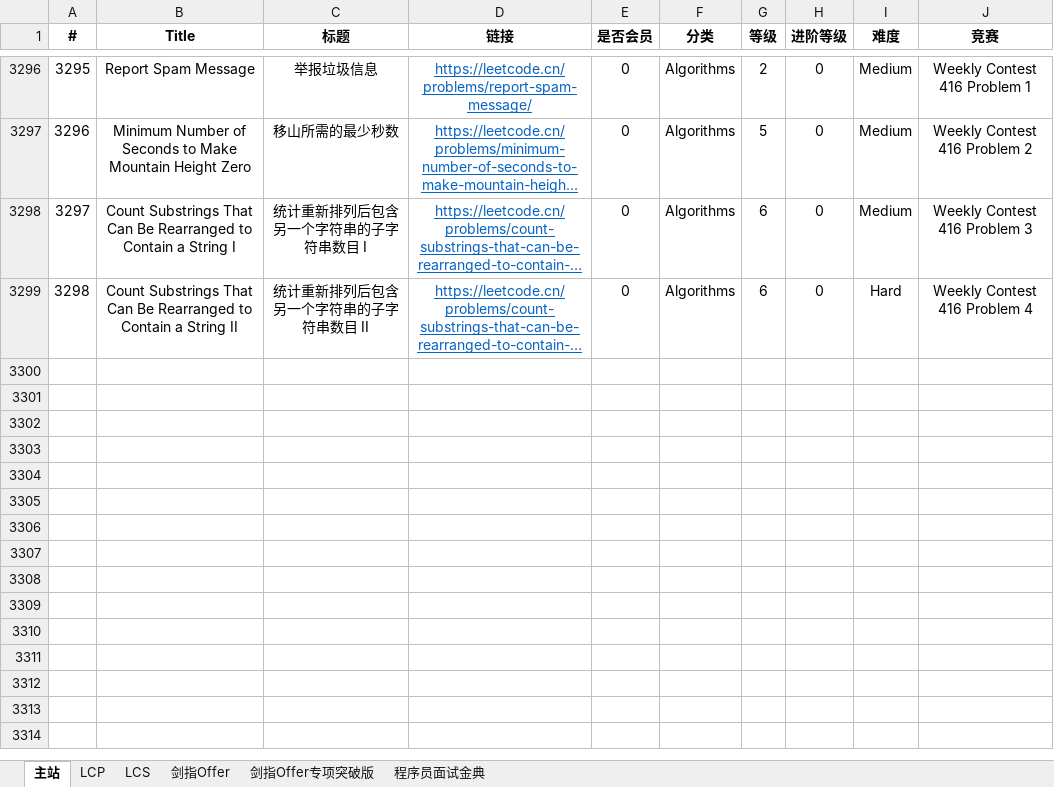
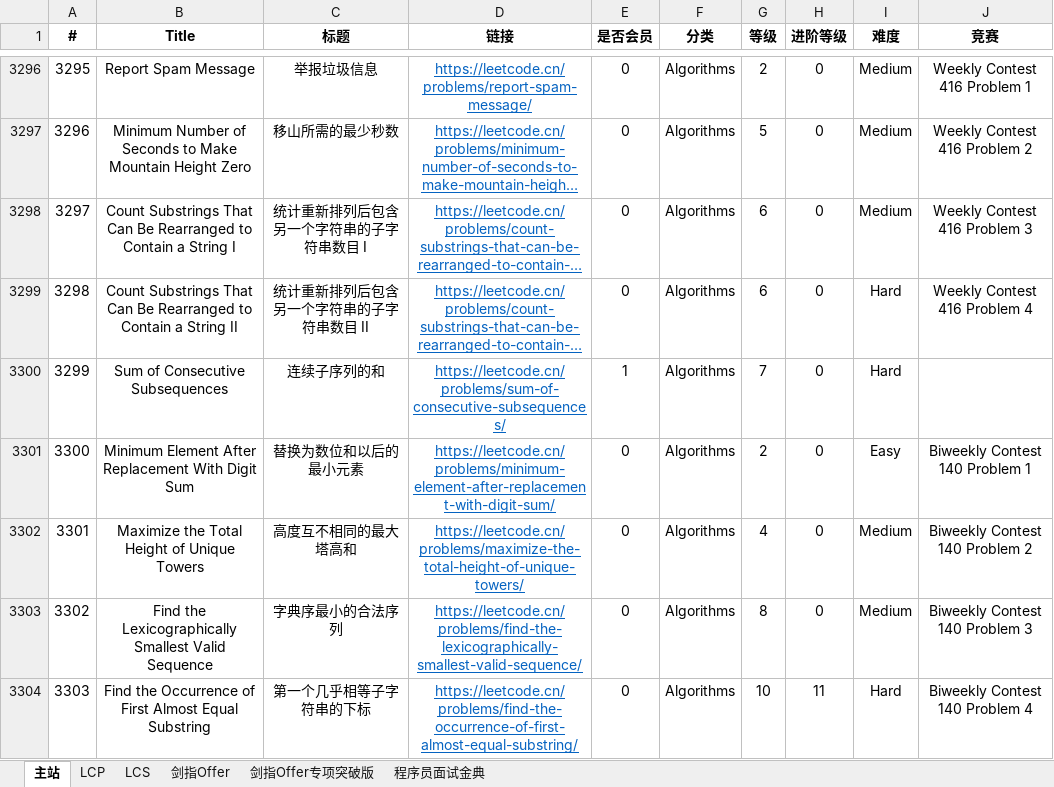
Before and after one commit to stormsunshine/LeetCode-Levels, an Excel workbook: LeetCode Levels.xlsx, sheet 主站, drawn as a sheet; only a part is shown, gaps mark what is left out; long unchanged cells end in …; values as stored, in another font and other column widths than the file's, no borders; conditional formats not drawn; the diff covers the shown part only; the diff names each change by its address in the sheet, - before the commit and + after, or states it on an @@ line.

Commit message:
Update levels

```diff
--- a/LeetCode Levels.xlsx (sheet 主站)
+++ b/LeetCode Levels.xlsx (sheet 主站)
+row 3300: 3299 | Sum of Consecutive Subsequences | 连续子序列的和 | https://leetcode.cn/problems/sum-of-consecutive-subsequences/ | 1 | Algorithms | 7 | 0 | Hard
+row 3301: 3300 | Minimum Element After Replacement With Digit Sum | 替换为数位和以后的最小元素 | https://leetcode.cn/problems/minimum-element-after-replacement-with-digit-sum/ | 0 | Algorithms | 2 | 0 | Easy | Biweekly Contest 140 Problem 1
+row 3302: 3301 | Maximize the Total Height of Unique Towers | 高度互不相同的最大塔高和 | https://leetcode.cn/problems/maximize-the-total-height-of-unique-towers/ | 0 | Algorithms | 4 | 0 | Medium | Biweekly Contest 140 Problem 2
+row 3303: 3302 | Find the Lexicographically Smallest Valid Sequence | 字典序最小的合法序列 | https://leetcode.cn/problems/find-the-lexicographically-smallest-valid-sequence/ | 0 | Algorithms | 8 | 0 | Medium | Biweekly Contest 140 Problem 3
+row 3304: 3303 | Find the Occurrence of First Almost Equal Substring | 第一个几乎相等子字符串的下标 | https://leetcode.cn/problems/find-the-occurrence-of-first-almost-equal-substring/ | 0 | Algorithms | 10 | 11 | Hard | Biweekly Contest 140 Problem 4
```
Also changed, not shown: 4 added rows and 2 edited cells elsewhere in this sheet.
